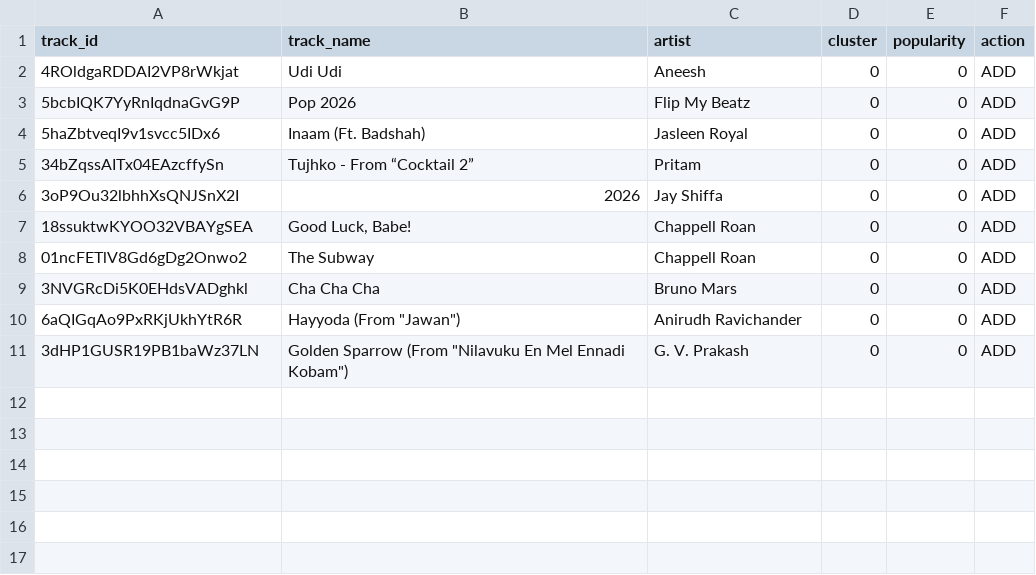
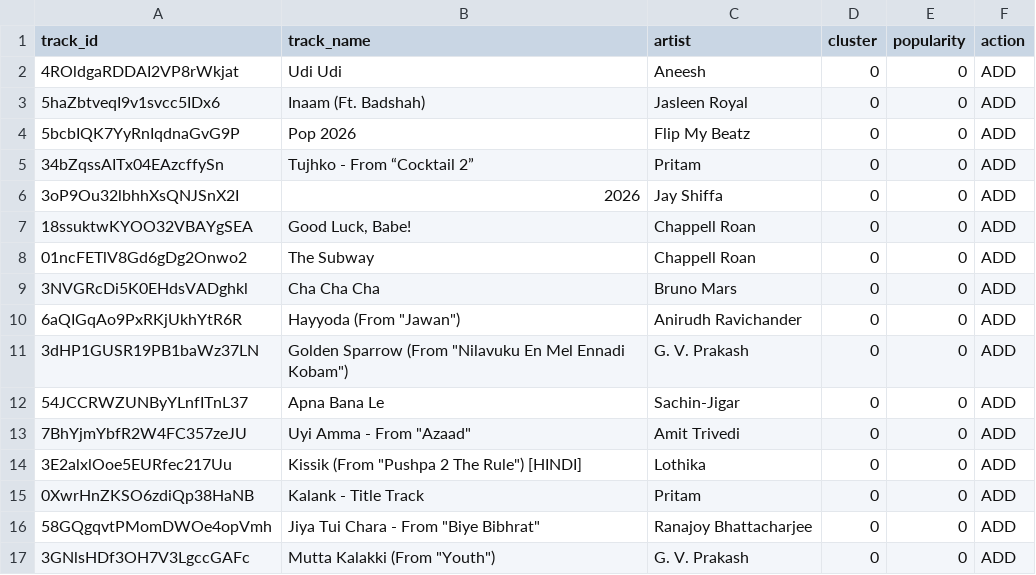
Before and after one commit to 5avis/playlist-a-live, a CSV file: decisions.csv, drawn as a sheet.

```diff
--- a/decisions.csv
+++ b/decisions.csv
@@ -2,4 +2,4 @@ track_id,track_name,artist,cluster,popularity,action
 4ROldgaRDDAI2VP8rWkjat,Udi Udi,Aneesh,0,0,ADD
+5haZbtveqI9v1svcc5IDx6,Inaam (Ft. Badshah),Jasleen Royal,0,0,ADD
 5bcbIQK7YyRnIqdnaGvG9P,Pop 2026,Flip My Beatz,0,0,ADD
-5haZbtveqI9v1svcc5IDx6,Inaam (Ft. Badshah),Jasleen Royal,0,0,ADD
 34bZqssAITx04EAzcffySn,Tujhko - From “Cocktail 2”,Pritam,0,0,ADD
@@ -11 +11,7 @@ track_id,track_name,artist,cluster,popularity,action
 3dHP1GUSR19PB1baWz37LN,"Golden Sparrow (From ""Nilavuku En Mel Ennadi Kobam"")",G. V. Prakash,0,0,ADD
+54JCCRWZUNByYLnfITnL37,Apna Bana Le,Sachin-Jigar,0,0,ADD
+7BhYjmYbfR2W4FC357zeJU,"Uyi Amma - From ""Azaad""",Amit Trivedi,0,0,ADD
+3E2alxlOoe5EURfec217Uu,"Kissik (From ""Pushpa 2 The Rule"") [HINDI]",Lothika,0,0,ADD
+0XwrHnZKSO6zdiQp38HaNB,Kalank - Title Track,Pritam,0,0,ADD
+58GQgqvtPMomDWOe4opVmh,"Jiya Tui Chara - From ""Biye Bibhrat""",Ranajoy Bhattacharjee,0,0,ADD
+3GNlsHDf3OH7V3LgccGAFc,"Mutta Kalakki (From ""Youth"")",G. V. Prakash,0,0,ADD
```
Also changed, not shown: tracks_clustered.csv, tracks_with_features.csv, 4 other files.
